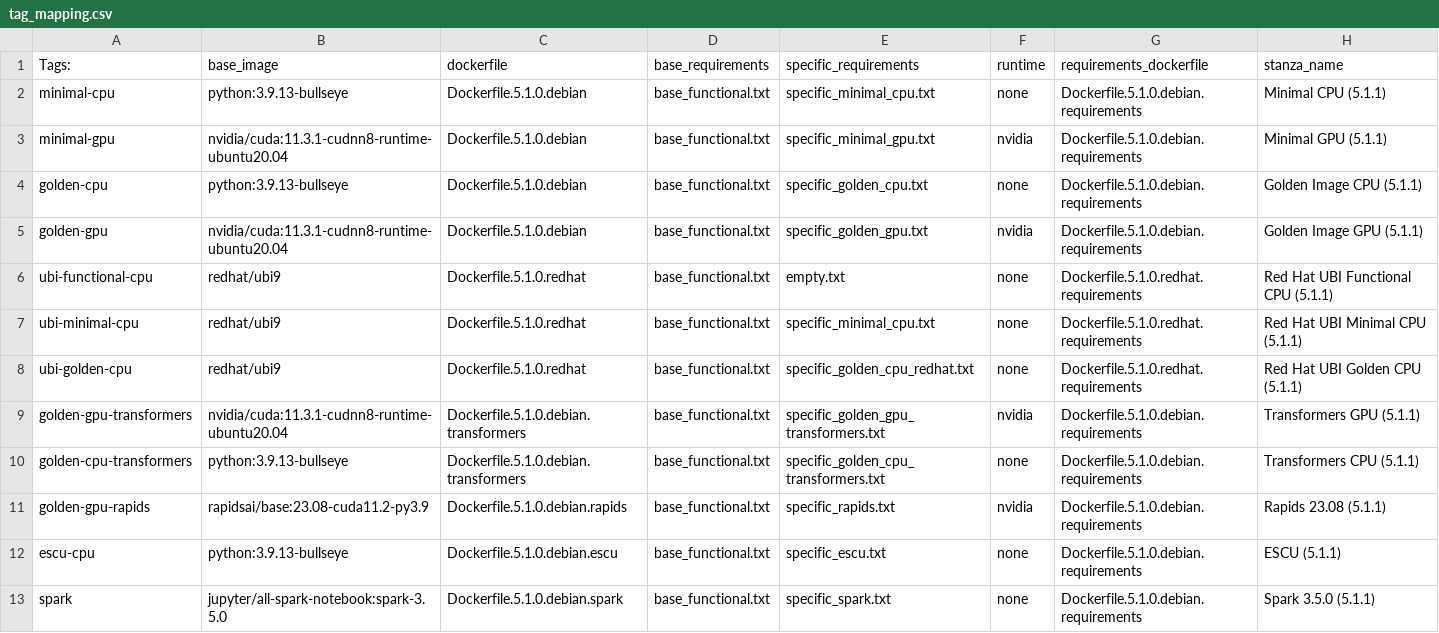
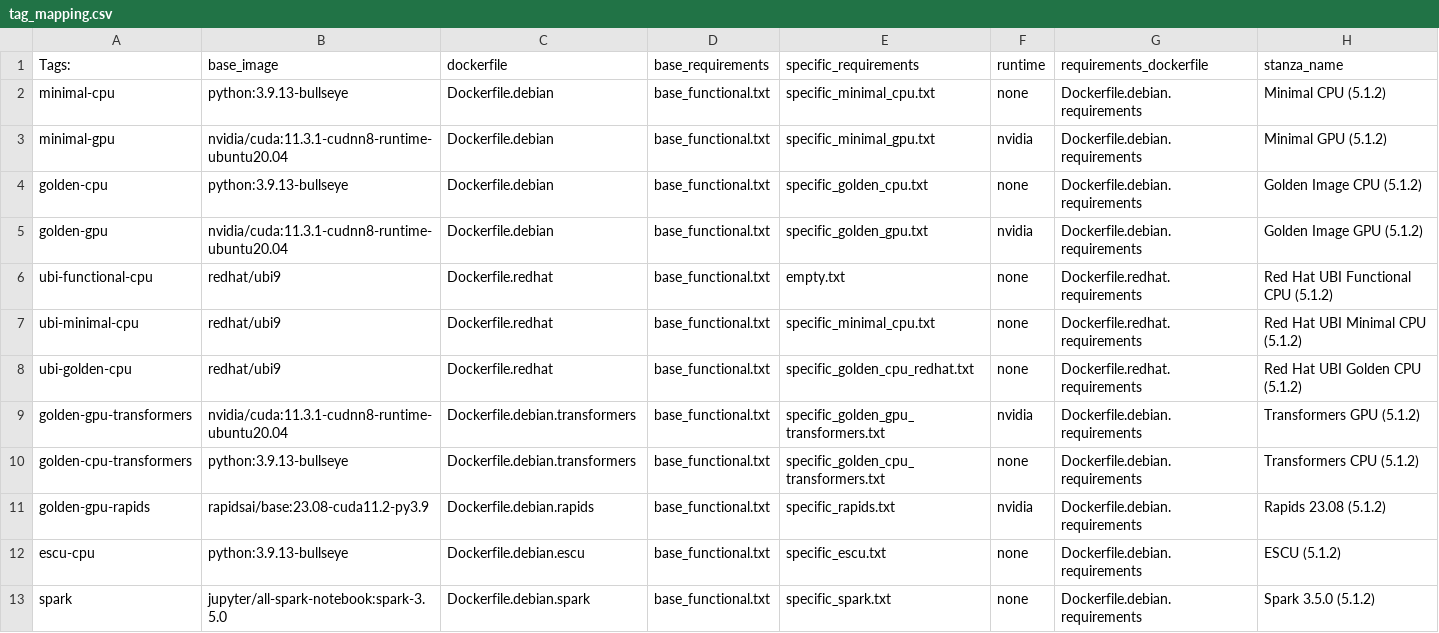
Before and after one commit to splunk/splunk-mltk-container-docker, a CSV file: tag_mapping.csv, drawn as a sheet.

Commit message:
Remove dockerfile version

```diff
--- a/tag_mapping.csv
+++ b/tag_mapping.csv
@@ -1,13 +1,13 @@
 Tags:,base_image,dockerfile,base_requirements,specific_requirements,runtime,requirements_dockerfile,stanza_name
-minimal-cpu,python:3.9.13-bullseye,Dockerfile.5.1.0.debian,base_functional.txt,specific_minimal_cpu.txt,none,Dockerfile.5.1.0.debian.requirements,Minimal CPU (5.1.1)
-minimal-gpu,nvidia/cuda:11.3.1-cudnn8-runtime-ubuntu20.04,Dockerfile.5.1.0.debian,base_functional.txt,specific_minimal_gpu.txt,nvidia,Dockerfile.5.1.0.debian.requirements,Minimal GPU (5.1.1)
-golden-cpu,python:3.9.13-bullseye,Dockerfile.5.1.0.debian,base_functional.txt,specific_golden_cpu.txt,none,Dockerfile.5.1.0.debian.requirements,Golden Image CPU (5.1.1)
-golden-gpu,nvidia/cuda:11.3.1-cudnn8-runtime-ubuntu20.04,Dockerfile.5.1.0.debian,base_functional.txt,specific_golden_gpu.txt,nvidia,Dockerfile.5.1.0.debian.requirements,Golden Image GPU (5.1.1)
-ubi-functional-cpu,redhat/ubi9,Dockerfile.5.1.0.redhat,base_functional.txt,empty.txt,none,Dockerfile.5.1.0.redhat.requirements,Red Hat UBI Functional CPU (5.1.1)
-ubi-minimal-cpu,redhat/ubi9,Dockerfile.5.1.0.redhat,base_functional.txt,specific_minimal_cpu.txt,none,Dockerfile.5.1.0.redhat.requirements,Red Hat UBI Minimal CPU (5.1.1)
-ubi-golden-cpu,redhat/ubi9,Dockerfile.5.1.0.redhat,base_functional.txt,specific_golden_cpu_redhat.txt,none,Dockerfile.5.1.0.redhat.requirements,Red Hat UBI Golden CPU (5.1.1)
-golden-gpu-transformers,nvidia/cuda:11.3.1-cudnn8-runtime-ubuntu20.04,Dockerfile.5.1.0.debian.transformers,base_functional.txt,specific_golden_gpu_transformers.txt,nvidia,Dockerfile.5.1.0.debian.requirements,Transformers GPU (5.1.1)
-golden-cpu-transformers,python:3.9.13-bullseye,Dockerfile.5.1.0.debian.transformers,base_functional.txt,specific_golden_cpu_transformers.txt,none,Dockerfile.5.1.0.debian.requirements,Transformers CPU (5.1.1)
-golden-gpu-rapids,rapidsai/base:23.08-cuda11.2-py3.9,Dockerfile.5.1.0.debian.rapids,base_functional.txt,specific_rapids.txt,nvidia,Dockerfile.5.1.0.debian.requirements,Rapids 23.08 (5.1.1)
-escu-cpu,python:3.9.13-bullseye,Dockerfile.5.1.0.debian.escu,base_functional.txt,specific_escu.txt,none,Dockerfile.5.1.0.debian.requirements,ESCU (5.1.1)
-spark,jupyter/all-spark-notebook:spark-3.5.0,Dockerfile.5.1.0.debian.spark,base_functional.txt,specific_spark.txt,none,Dockerfile.5.1.0.debian.requirements,Spark 3.5.0 (5.1.1)
+minimal-cpu,python:3.9.13-bullseye,Dockerfile.debian,base_functional.txt,specific_minimal_cpu.txt,none,Dockerfile.debian.requirements,Minimal CPU (5.1.2)
+minimal-gpu,nvidia/cuda:11.3.1-cudnn8-runtime-ubuntu20.04,Dockerfile.debian,base_functional.txt,specific_minimal_gpu.txt,nvidia,Dockerfile.debian.requirements,Minimal GPU (5.1.2)
+golden-cpu,python:3.9.13-bullseye,Dockerfile.debian,base_functional.txt,specific_golden_cpu.txt,none,Dockerfile.debian.requirements,Golden Image CPU (5.1.2)
+golden-gpu,nvidia/cuda:11.3.1-cudnn8-runtime-ubuntu20.04,Dockerfile.debian,base_functional.txt,specific_golden_gpu.txt,nvidia,Dockerfile.debian.requirements,Golden Image GPU (5.1.2)
+ubi-functional-cpu,redhat/ubi9,Dockerfile.redhat,base_functional.txt,empty.txt,none,Dockerfile.redhat.requirements,Red Hat UBI Functional CPU (5.1.2)
+ubi-minimal-cpu,redhat/ubi9,Dockerfile.redhat,base_functional.txt,specific_minimal_cpu.txt,none,Dockerfile.redhat.requirements,Red Hat UBI Minimal CPU (5.1.2)
+ubi-golden-cpu,redhat/ubi9,Dockerfile.redhat,base_functional.txt,specific_golden_cpu_redhat.txt,none,Dockerfile.redhat.requirements,Red Hat UBI Golden CPU (5.1.2)
+golden-gpu-transformers,nvidia/cuda:11.3.1-cudnn8-runtime-ubuntu20.04,Dockerfile.debian.transformers,base_functional.txt,specific_golden_gpu_transformers.txt,nvidia,Dockerfile.debian.requirements,Transformers GPU (5.1.2)
+golden-cpu-transformers,python:3.9.13-bullseye,Dockerfile.debian.transformers,base_functional.txt,specific_golden_cpu_transformers.txt,none,Dockerfile.debian.requirements,Transformers CPU (5.1.2)
+golden-gpu-rapids,rapidsai/base:23.08-cuda11.2-py3.9,Dockerfile.debian.rapids,base_functional.txt,specific_rapids.txt,nvidia,Dockerfile.debian.requirements,Rapids 23.08 (5.1.2)
+escu-cpu,python:3.9.13-bullseye,Dockerfile.debian.escu,base_functional.txt,specific_escu.txt,none,Dockerfile.debian.requirements,ESCU (5.1.2)
+spark,jupyter/all-spark-notebook:spark-3.5.0,Dockerfile.debian.spark,base_functional.txt,specific_spark.txt,none,Dockerfile.debian.requirements,Spark 3.5.0 (5.1.2)
```
Also changed, not shown: 10 other files.
